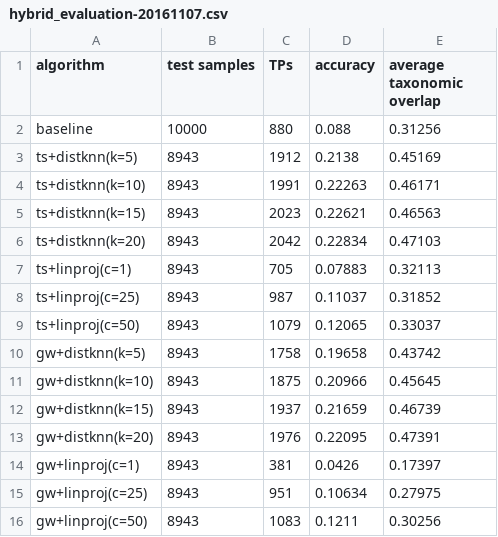
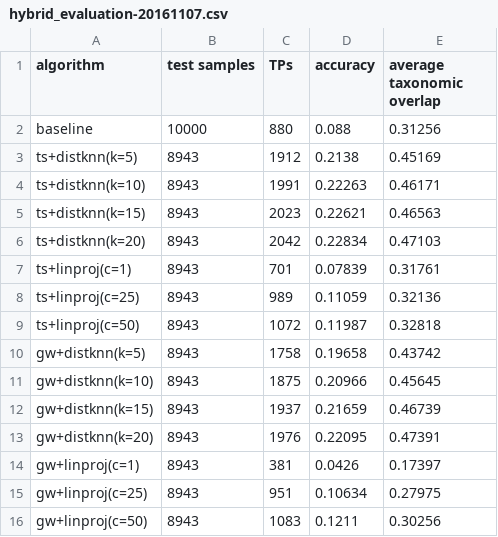
Before and after one commit to AlexBaier/bachelorthesis, a CSV file: evaluation/hybrid_evaluation-20161107.csv, drawn as a sheet.

```diff
--- a/evaluation/hybrid_evaluation-20161107.csv
+++ b/evaluation/hybrid_evaluation-20161107.csv
@@ -6,5 +6,5 @@ ts+distknn(k=15),8943,2023,0.22621,0.46563
 ts+distknn(k=20),8943,2042,0.22834,0.47103
-ts+linproj(c=1),8943,705,0.07883,0.32113
-ts+linproj(c=25),8943,987,0.11037,0.31852
-ts+linproj(c=50),8943,1079,0.12065,0.33037
+ts+linproj(c=1),8943,701,0.07839,0.31761
+ts+linproj(c=25),8943,989,0.11059,0.32136
+ts+linproj(c=50),8943,1072,0.11987,0.32818
 gw+distknn(k=5),8943,1758,0.19658,0.43742
```
Also changed, not shown: 2 other files.
